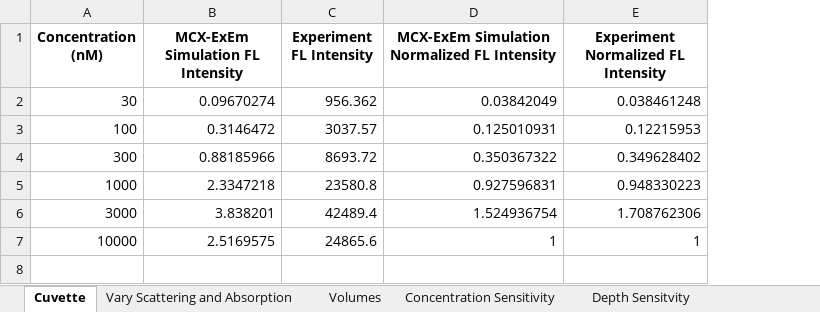
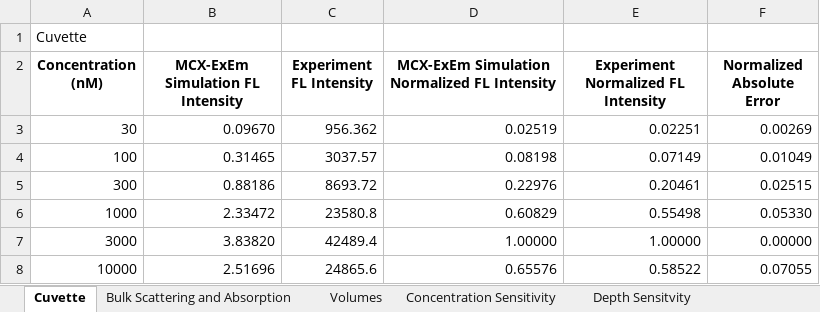
Before and after one commit to QUEL-Imaging/MCX-ExEm, an Excel workbook: Results Data.xlsx, sheet Cuvette, drawn as a sheet; values as stored, in another font and other column widths than the file's, no borders; addresses are those after the commit; the diff names each change by its address in the sheet, - before the commit and + after, or states it on an @@ line.

```diff
--- a/Results Data.xlsx (sheet Cuvette)
+++ b/Results Data.xlsx (sheet Cuvette)
-sheet tab: Vary Scattering and Absorption
+sheet tab: Bulk Scattering and Absorption
+column F (Normalized Absolute Error), rows 3-8: 0.00269 | 0.01049 | 0.02515 | 0.05330 | 0.00000 | 0.07055
+row 1: Cuvette
-B3 (MCX-ExEm Simulation FL Intensity): 0.09670274
+B3 (MCX-ExEm Simulation FL Intensity): 0.09670
-D3: 0.03842049
+D3: 0.02519
-E3: 0.038461248
+E3: 0.02251
-B4 (MCX-ExEm Simulation FL Intensity): 0.3146472
+B4 (MCX-ExEm Simulation FL Intensity): 0.31465
-D4: 0.125010931
+D4: 0.08198
-E4: 0.12215953
+E4: 0.07149
-B5 (MCX-ExEm Simulation FL Intensity): 0.88185966
+B5 (MCX-ExEm Simulation FL Intensity): 0.88186
-D5: 0.350367322
+D5: 0.22976
-E5: 0.349628402
+E5: 0.20461
-B6 (MCX-ExEm Simulation FL Intensity): 2.3347218
+B6 (MCX-ExEm Simulation FL Intensity): 2.33472
-D6: 0.927596831
+D6: 0.60829
-E6: 0.948330223
+E6: 0.55498
-B7 (MCX-ExEm Simulation FL Intensity): 3.838201
+B7 (MCX-ExEm Simulation FL Intensity): 3.83820
-D7: 1.524936754
+D7: 1.00000
-E7: 1.708762306
+E7: 1.00000
-B8 (MCX-ExEm Simulation FL Intensity): 2.5169575
+B8 (MCX-ExEm Simulation FL Intensity): 2.51696
-D8: 1
+D8: 0.65576
-E8: 1
+E8: 0.58522
```
Also changed, not shown: sheet Depth Resolution (FluoFlow)_, sheet Concentration Sensitivity, sheet Depth Sensitvity, sheet Bulk Scattering and Absorption, sheet Volumes.
